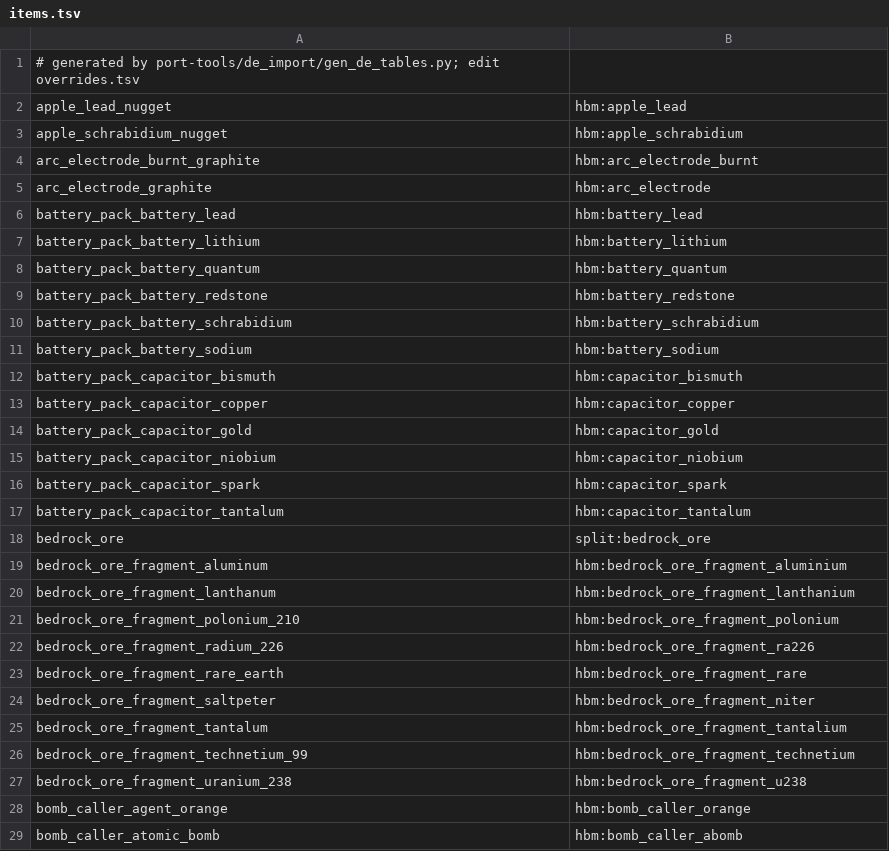
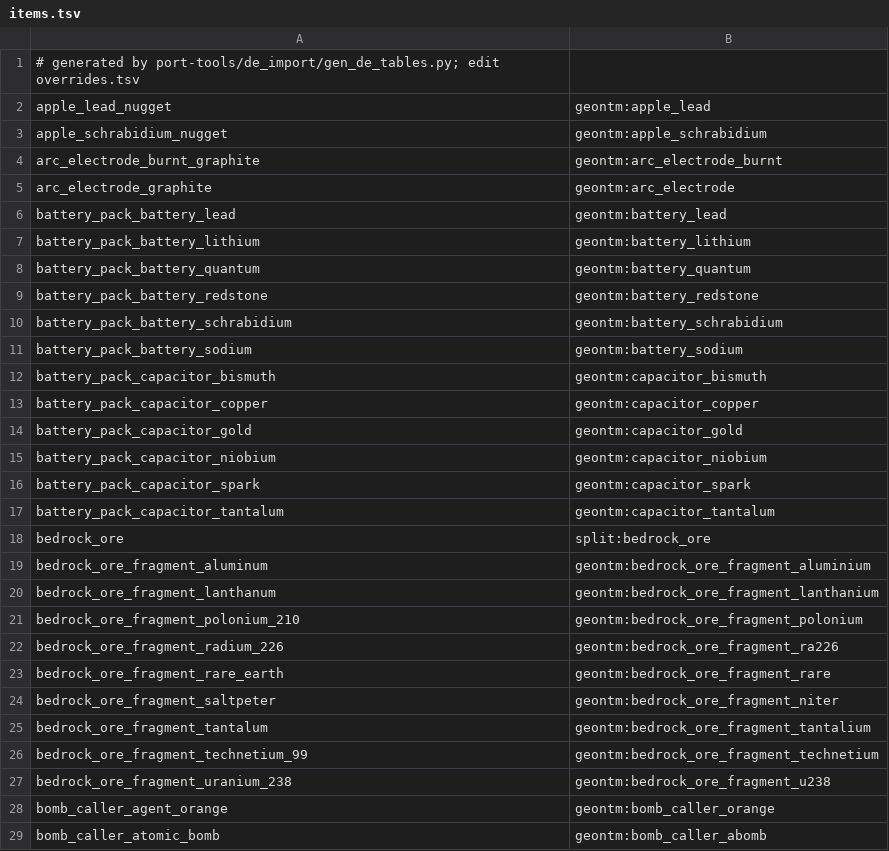
Before and after one commit to Geoventure-MC/GeoNTM, a TSV file: src/delegacy/resources/geontm_delegacy/de7/items.tsv, drawn as a sheet; only a part is shown; the diff covers the shown part only.

```diff
--- a/src/delegacy/resources/geontm_delegacy/de7/items.tsv
+++ b/src/delegacy/resources/geontm_delegacy/de7/items.tsv
@@ -1,29 +1,29 @@
 # generated by port-tools/de_import/gen_de_tables.py; edit overrides.tsv
-apple_lead_nugget	hbm:apple_lead
-apple_schrabidium_nugget	hbm:apple_schrabidium
-arc_electrode_burnt_graphite	hbm:arc_electrode_burnt
-arc_electrode_graphite	hbm:arc_electrode
-battery_pack_battery_lead	hbm:battery_lead
-battery_pack_battery_lithium	hbm:battery_lithium
-battery_pack_battery_quantum	hbm:battery_quantum
-battery_pack_battery_redstone	hbm:battery_redstone
-battery_pack_battery_schrabidium	hbm:battery_schrabidium
-battery_pack_battery_sodium	hbm:battery_sodium
-battery_pack_capacitor_bismuth	hbm:capacitor_bismuth
-battery_pack_capacitor_copper	hbm:capacitor_copper
-battery_pack_capacitor_gold	hbm:capacitor_gold
-battery_pack_capacitor_niobium	hbm:capacitor_niobium
-battery_pack_capacitor_spark	hbm:capacitor_spark
-battery_pack_capacitor_tantalum	hbm:capacitor_tantalum
+apple_lead_nugget	geontm:apple_lead
+apple_schrabidium_nugget	geontm:apple_schrabidium
+arc_electrode_burnt_graphite	geontm:arc_electrode_burnt
+arc_electrode_graphite	geontm:arc_electrode
+battery_pack_battery_lead	geontm:battery_lead
+battery_pack_battery_lithium	geontm:battery_lithium
+battery_pack_battery_quantum	geontm:battery_quantum
+battery_pack_battery_redstone	geontm:battery_redstone
+battery_pack_battery_schrabidium	geontm:battery_schrabidium
+battery_pack_battery_sodium	geontm:battery_sodium
+battery_pack_capacitor_bismuth	geontm:capacitor_bismuth
+battery_pack_capacitor_copper	geontm:capacitor_copper
+battery_pack_capacitor_gold	geontm:capacitor_gold
+battery_pack_capacitor_niobium	geontm:capacitor_niobium
+battery_pack_capacitor_spark	geontm:capacitor_spark
+battery_pack_capacitor_tantalum	geontm:capacitor_tantalum
 bedrock_ore	split:bedrock_ore
-bedrock_ore_fragment_aluminum	hbm:bedrock_ore_fragment_aluminium
-bedrock_ore_fragment_lanthanum	hbm:bedrock_ore_fragment_lanthanium
-bedrock_ore_fragment_polonium_210	hbm:bedrock_ore_fragment_polonium
-bedrock_ore_fragment_radium_226	hbm:bedrock_ore_fragment_ra226
-bedrock_ore_fragment_rare_earth	hbm:bedrock_ore_fragment_rare
-bedrock_ore_fragment_saltpeter	hbm:bedrock_ore_fragment_niter
-bedrock_ore_fragment_tantalum	hbm:bedrock_ore_fragment_tantalium
-bedrock_ore_fragment_technetium_99	hbm:bedrock_ore_fragment_technetium
-bedrock_ore_fragment_uranium_238	hbm:bedrock_ore_fragment_u238
-bomb_caller_agent_orange	hbm:bomb_caller_orange
-bomb_caller_atomic_bomb	hbm:bomb_caller_abomb
+bedrock_ore_fragment_aluminum	geontm:bedrock_ore_fragment_aluminium
+bedrock_ore_fragment_lanthanum	geontm:bedrock_ore_fragment_lanthanium
+bedrock_ore_fragment_polonium_210	geontm:bedrock_ore_fragment_polonium
+bedrock_ore_fragment_radium_226	geontm:bedrock_ore_fragment_ra226
+bedrock_ore_fragment_rare_earth	geontm:bedrock_ore_fragment_rare
+bedrock_ore_fragment_saltpeter	geontm:bedrock_ore_fragment_niter
+bedrock_ore_fragment_tantalum	geontm:bedrock_ore_fragment_tantalium
+bedrock_ore_fragment_technetium_99	geontm:bedrock_ore_fragment_technetium
+bedrock_ore_fragment_uranium_238	geontm:bedrock_ore_fragment_u238
+bomb_caller_agent_orange	geontm:bomb_caller_orange
+bomb_caller_atomic_bomb	geontm:bomb_caller_abomb
```
Also changed, not shown: 124 edited cells elsewhere in this file, src/deimport/resources/geontm_deimport/de7/blocks.tsv, src/delegacy/resources/geontm_delegacy/aliases.tsv, 9 other files.
